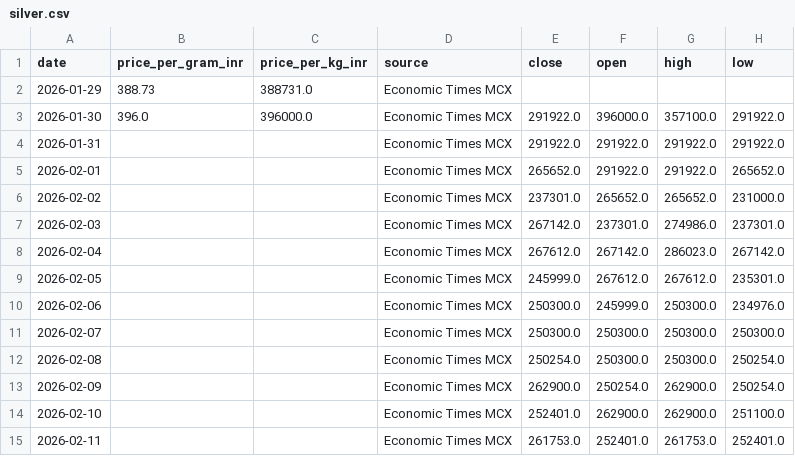
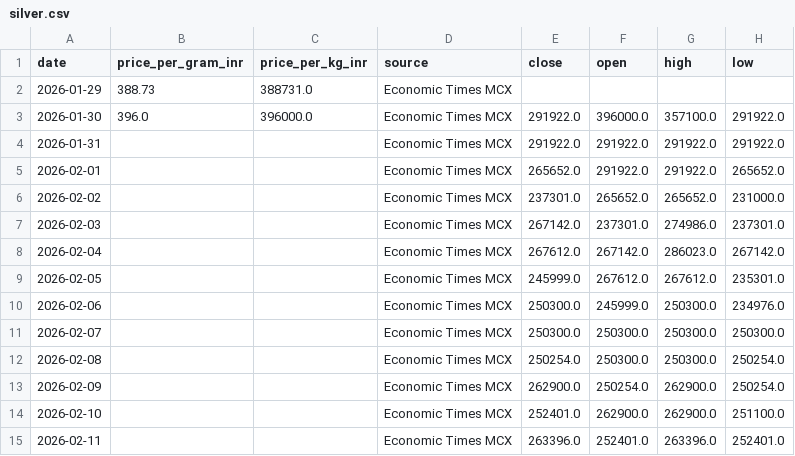
Before and after one commit to yasaswisalagrama/yasaswisalagrama.github.io, a CSV file: data/silver.csv, drawn as a sheet.

```diff
--- a/data/silver.csv
+++ b/data/silver.csv
@@ -14,2 +14,2 @@ date,price_per_gram_inr,price_per_kg_inr,source,close,open,high,low
 2026-02-10,,,Economic Times MCX,252401.0,262900.0,262900.0,251100.0
-2026-02-11,,,Economic Times MCX,261753.0,252401.0,261753.0,252401.0
+2026-02-11,,,Economic Times MCX,263396.0,252401.0,263396.0,252401.0
```
Also changed, not shown: data/copper.csv, data/hourly/copper_hourly.csv, 5 other files.
